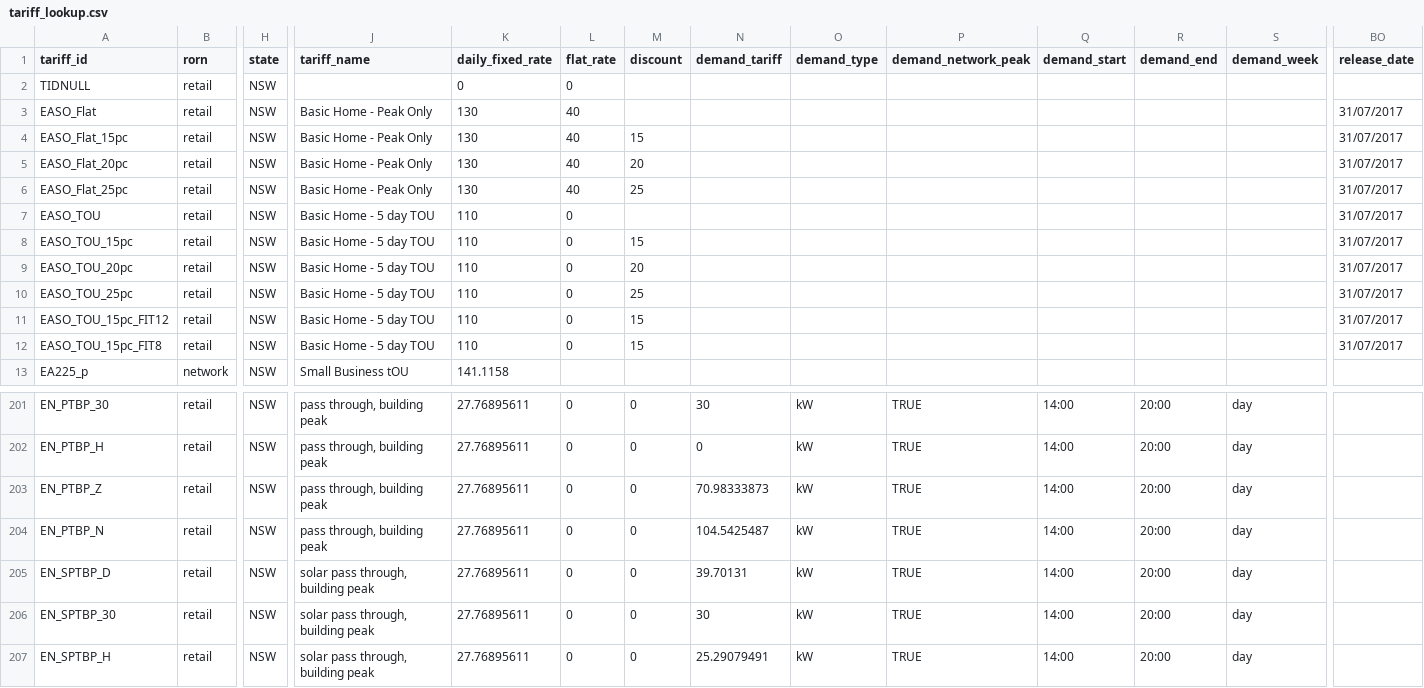
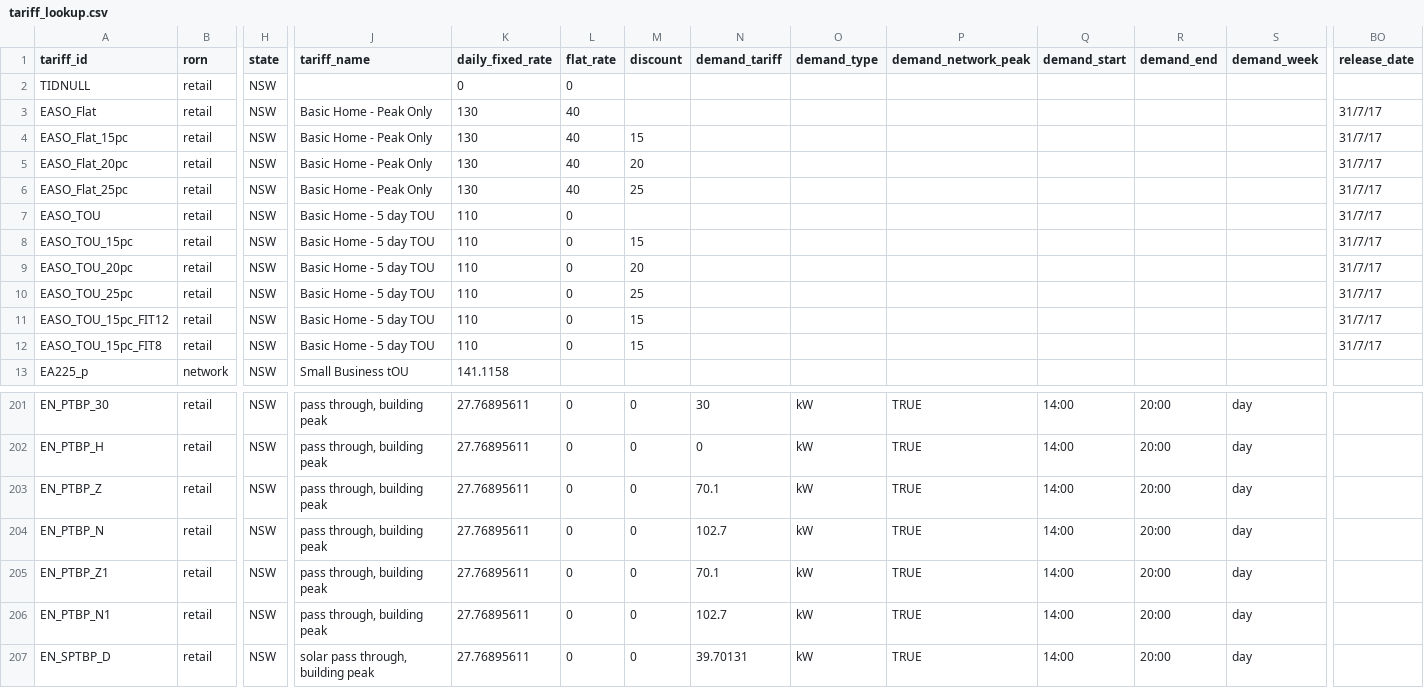
Before and after one commit to UNSW-CEEM/morePVs, a CSV file: DATA_EN_MR1/reference/tariff_lookup.csv, drawn as a sheet; only a part is shown, gaps mark what is left out; the shorter side is filled out with more unchanged rows; rows hold the shown columns only; the diff covers the shown part only; the diff names each change by its address in the sheet, - before the commit and + after, or states it on an @@ line.

```diff
--- a/DATA_EN_MR1/reference/tariff_lookup.csv
+++ b/DATA_EN_MR1/reference/tariff_lookup.csv
-BO3:BO12 (release_date): 31/07/2017
+BO3:BO12 (release_date): 31/7/17
-N203 (demand_tariff): 70.98333873
+N203 (demand_tariff): 70.1
-N204 (demand_tariff): 104.5425487
+N204 (demand_tariff): 102.7
+row 205: EN_PTBP_Z1 | retail | NSW | pass through, building peak | 27.76895611 | 0 | 0 | 70.1 | kW | TRUE | 14:00 | 20:00 | day
+row 206: EN_PTBP_N1 | retail | NSW | pass through, building peak | 27.76895611 | 0 | 0 | 102.7 | kW | TRUE | 14:00 | 20:00 | day
```
Also changed, not shown: 34 edited cells elsewhere in this file, DATA_EN_MR1/studies/latest24-9/outputs/pt_mike2/pt_mike2_results.csv, 31 other files.
